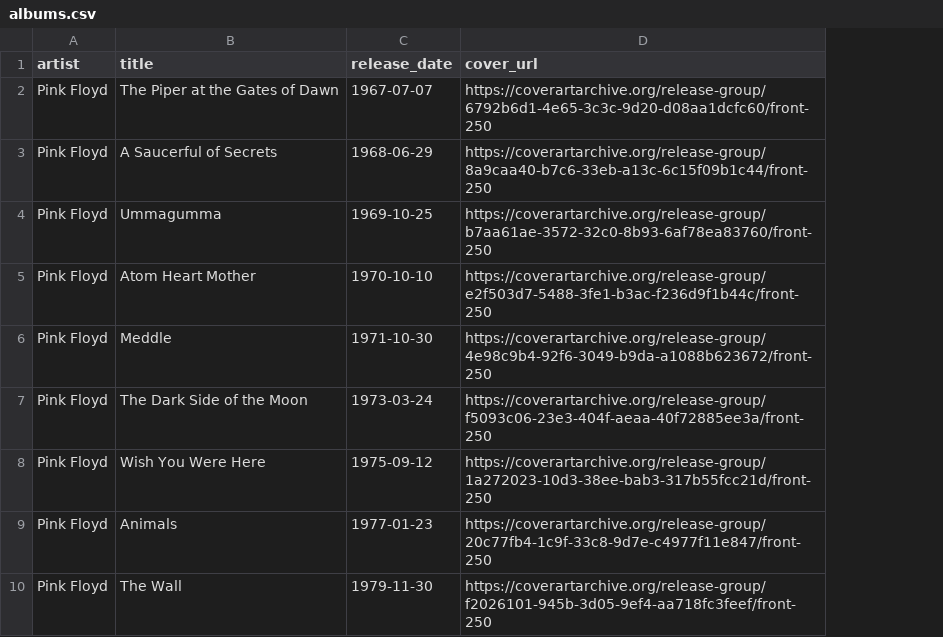
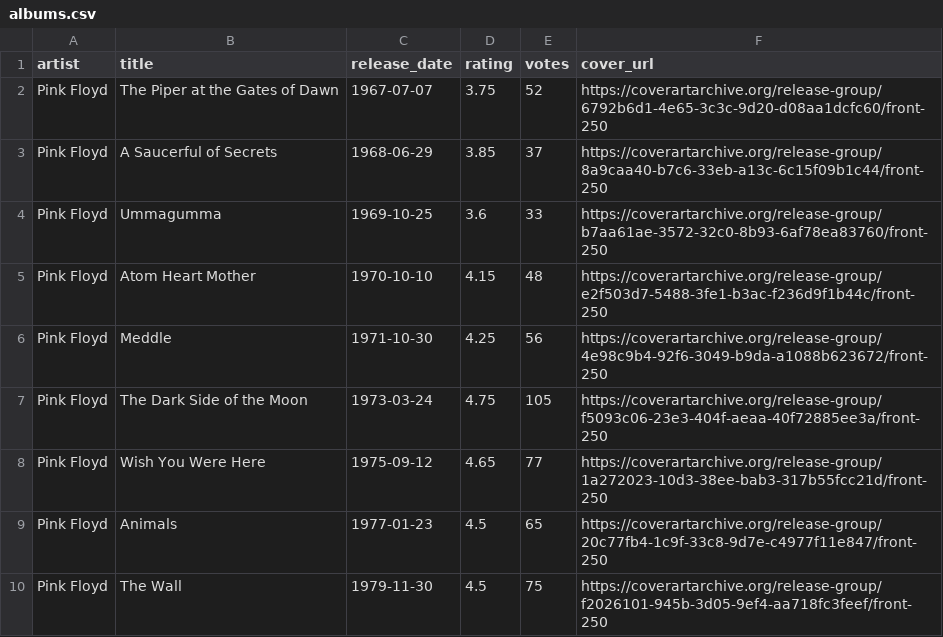
Before and after one commit to Jbradley28-design02/albums.1, a CSV file: albums.csv, drawn as a sheet; only a part is shown; the diff names each change by its address in the sheet, - before the commit and + after, or states it on an @@ line.

Commit message:
Albums.PF.STP.06

```diff
--- a/albums.csv
+++ b/albums.csv
+column D (rating), rows 2-10: 3.75 | 3.85 | 3.6 | 4.15 | 4.25 | 4.75 | 4.65 | 4.5 | 4.5
+column E (votes), rows 2-10: 52 | 37 | 33 | 48 | 56 | 105 | 77 | 65 | 75
```
Also changed, not shown: 10 other files.
